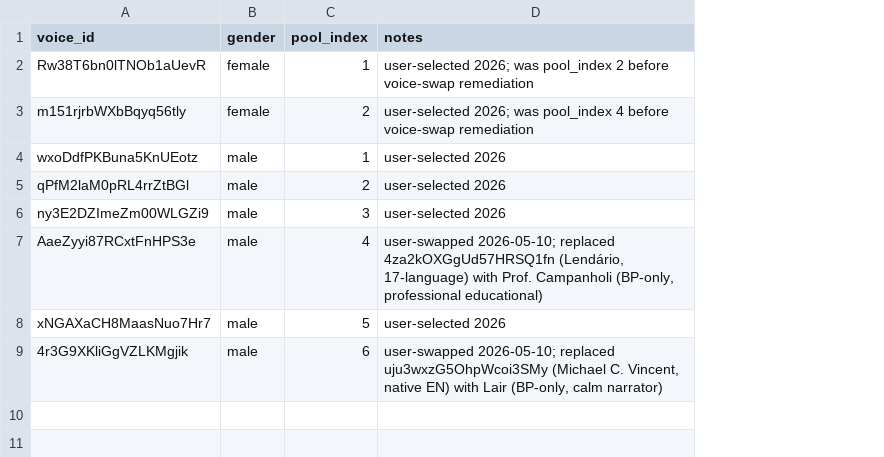
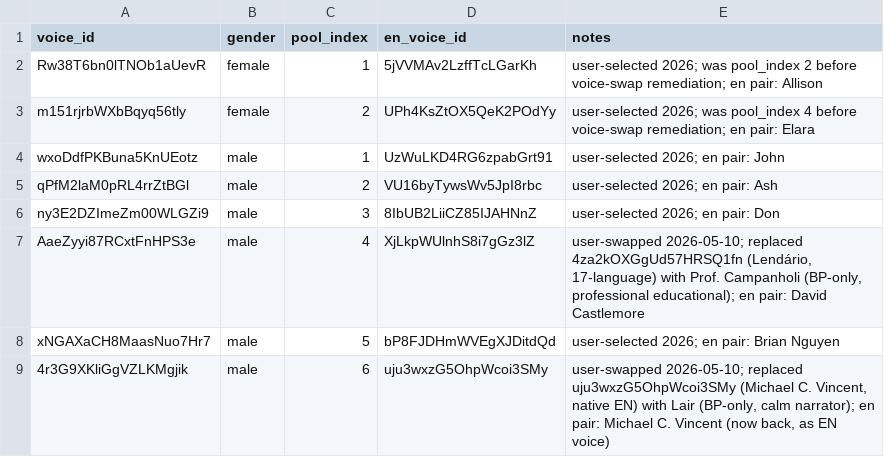
Before and after one commit to GregorGk/anki-mastery, a TSV file: config/voices.tsv, drawn as a sheet; addresses are those after the commit; the diff names each change by its address in the sheet, - before the commit and + after, or states it on an @@ line.

```diff
--- a/config/voices.tsv
+++ b/config/voices.tsv
+column D (en_voice_id), rows 2-9: 5jVVMAv2LzffTcLGarKh | UPh4KsZtOX5QeK2POdYy | UzWuLKD4RG6zpabGrt91 | VU16byTywsWv5JpI8rbc | 8IbUB2LiiCZ85IJAHNnZ | XjLkpWUlnhS8i7gGz3lZ | bP8FJDHmWVEgXJDitdQd | uju3wxzG5OhpWcoi3SMy
-E2 (notes): …before voice-swap remediation
+E2 (notes): …before voice-swap remediation; en pair: Allison
-E3 (notes): …before voice-swap remediation
+E3 (notes): …before voice-swap remediation; en pair: Elara
-E4 (notes): user-selected 2026
+E4 (notes): user-selected 2026; en pair: John
-E5 (notes): user-selected 2026
+E5 (notes): user-selected 2026; en pair: Ash
-E6 (notes): user-selected 2026
+E6 (notes): user-selected 2026; en pair: Don
-E7 (notes): …(BP-only, professional educational)
+E7 (notes): …(BP-only, professional educational); en pair: David Castlemore
-E8 (notes): user-selected 2026
+E8 (notes): user-selected 2026; en pair: Brian Nguyen
-E9 (notes): …(BP-only, calm narrator)
+E9 (notes): …(BP-only, calm narrator); en pair: Michael C. Vincent (now back, as EN voice)
```
Also changed, not shown: 5 other files.
